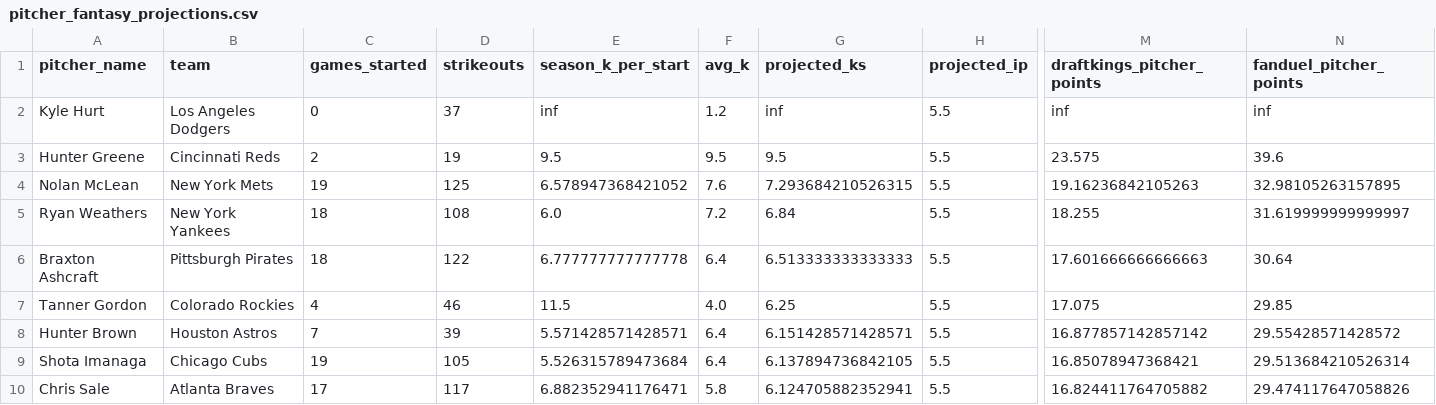
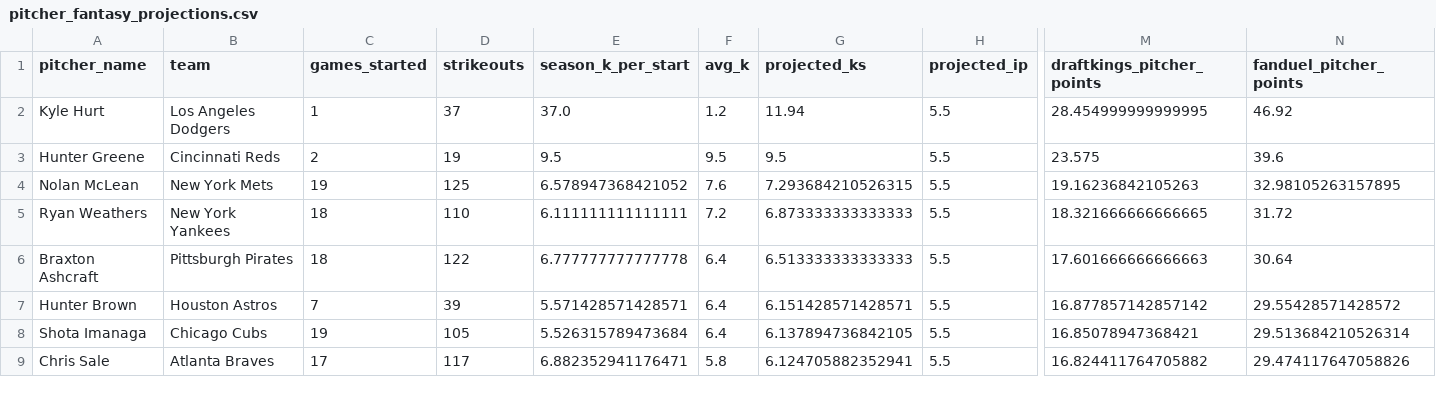
Before and after one commit to judebollera75-ops/mlb-ai-model, a CSV file: outputs/pitcher_fantasy_projections.csv, drawn as a sheet; only a part is shown, gaps mark what is left out; removed rows and columns are numbered as before the commit, all else as after; rows hold the shown columns only; the diff covers the shown part only; the diff names each change by its address in the sheet, - before the commit and + after, or states it on an @@ line.

```diff
--- a/outputs/pitcher_fantasy_projections.csv
+++ b/outputs/pitcher_fantasy_projections.csv
-C2 (games_started): 0
+C2 (games_started): 1
-E2 (season_k_per_start): inf
+E2 (season_k_per_start): 37.0
-G2 (projected_ks): inf
+G2 (projected_ks): 11.94
-M2 (draftkings_pitcher_points): inf
+M2 (draftkings_pitcher_points): 28.454999999999995
-N2 (fanduel_pitcher_points): inf
+N2 (fanduel_pitcher_points): 46.92
-D5 (strikeouts): 108
+D5 (strikeouts): 110
-E5 (season_k_per_start): 6.0
+E5 (season_k_per_start): 6.111111111111111
-G5 (projected_ks): 6.84
+G5 (projected_ks): 6.873333333333333
-M5 (draftkings_pitcher_points): 18.255
+M5 (draftkings_pitcher_points): 18.321666666666665
-N5 (fanduel_pitcher_points): 31.619999999999997
+N5 (fanduel_pitcher_points): 31.72
-row 7: Tanner Gordon | Colorado Rockies | 4 | 46 | 11.5 | 4.0 | 6.25 | 5.5 | 17.075 | 29.85
```
Also changed, not shown: 3 added rows, 2 removed rows and 12 edited cells elsewhere in this file, data/hitter_stats/2026-07-10.csv, outputs/calibrated_strikeout_projections.csv, 18 other files.
